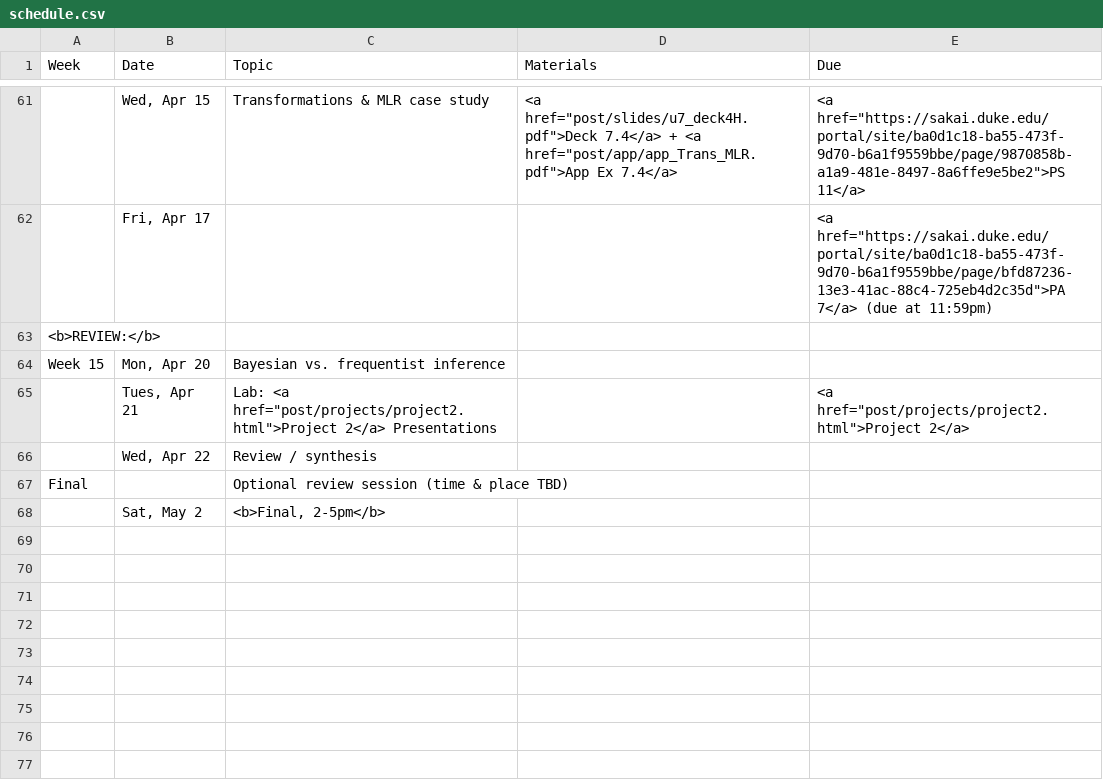
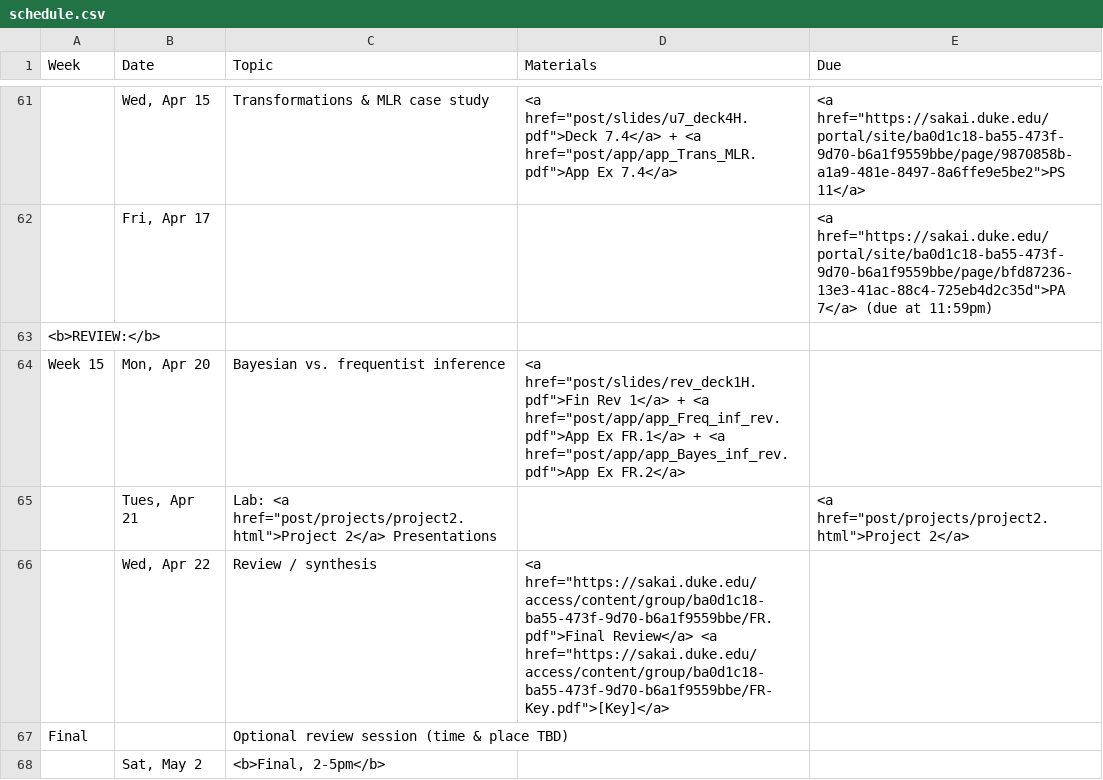
Before and after one commit to mine-cetinkaya-rundel/sta101_sp15, a CSV file: Sta101_S15_web/_csv/schedule.csv, drawn as a sheet; only a part is shown, gaps mark what is left out; the diff names each change by its address in the sheet, - before the commit and + after, or states it on an @@ line.

Commit message:
final review bayes vs. freq inference slides + app ex + post

```diff
--- a/Sta101_S15_web/_csv/schedule.csv
+++ b/Sta101_S15_web/_csv/schedule.csv
-D64 (Materials): (empty)
+D64 (Materials): <a href="post/slides/rev_deck1H.pdf">Fin Rev 1</a> + <a href="post/app/app_Freq_inf_rev.pdf">App Ex FR.1</a> + <a href="post/app/app_Bayes_inf_rev.pdf">App Ex FR.2</a>
-D66 (Materials): (empty)
+D66 (Materials): <a href="https://sakai.duke.edu/access/content/group/ba0d1c18-ba55-473f-9d70-b6a1f9559bbe/FR.pdf">Final Review</a> <a href="https://sakai.duke.edu/access/content/group/ba0d1c18-ba55-473f-9d70-b6a1f9559bbe/FR-Key.pdf">[Key]</a>
```
Also changed, not shown: 18 other files.
